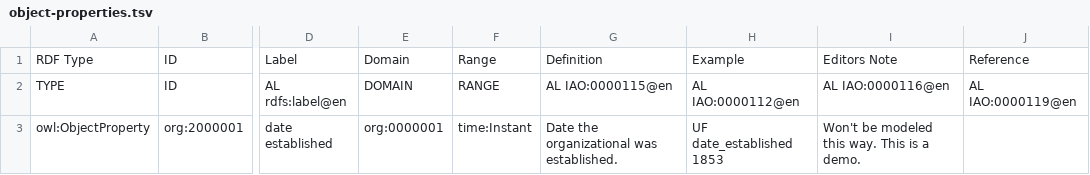
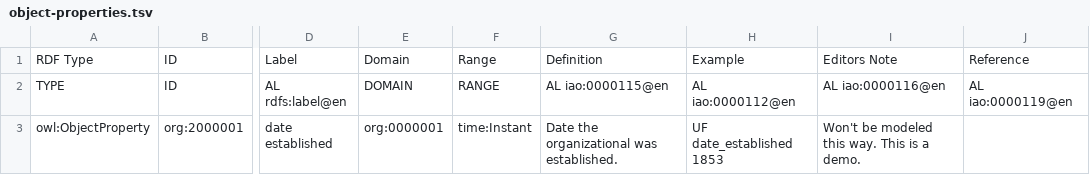
Before and after one commit to mconlon17/organization-ontology, a TSV file: templates/object-properties.tsv, drawn as a sheet; only a part is shown, gaps mark what is left out; the diff names each change by its address in the sheet, - before the commit and + after, or states it on an @@ line.

```diff
--- a/templates/object-properties.tsv
+++ b/templates/object-properties.tsv
-G2: AL IAO:0000115@en
+G2: AL iao:0000115@en
-H2: AL IAO:0000112@en
+H2: AL iao:0000112@en
-I2: AL IAO:0000116@en
+I2: AL iao:0000116@en
-J2: AL IAO:0000119@en
+J2: AL iao:0000119@en
```
Also changed, not shown: templates/annotation-properties.tsv, templates/classes.tsv, 14 other files.
